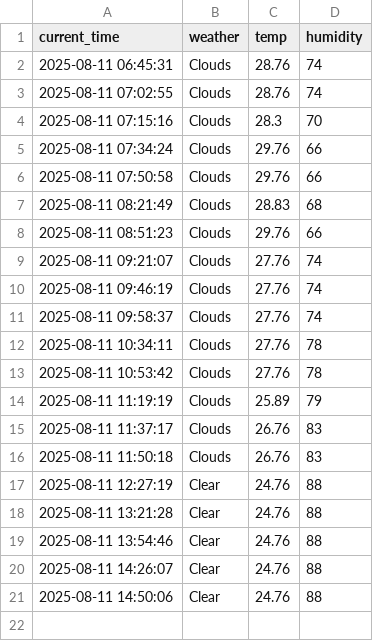
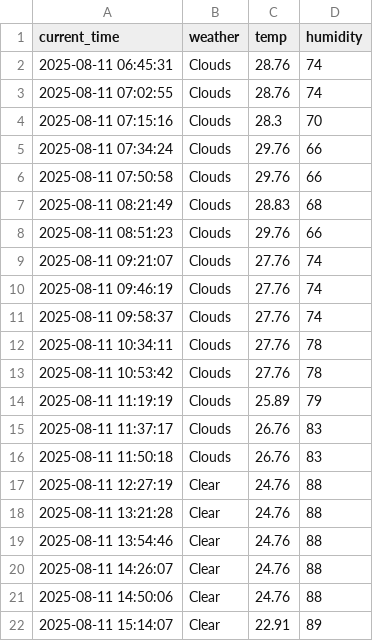
Before and after one commit to kodevsh/weather, a CSV file: seoul_weather.csv, drawn as a sheet; the diff names each change by its address in the sheet, - before the commit and + after, or states it on an @@ line.

```diff
--- a/seoul_weather.csv
+++ b/seoul_weather.csv
+row 22: 2025-08-11 15:14:07 | Clear | 22.91 | 89
```
